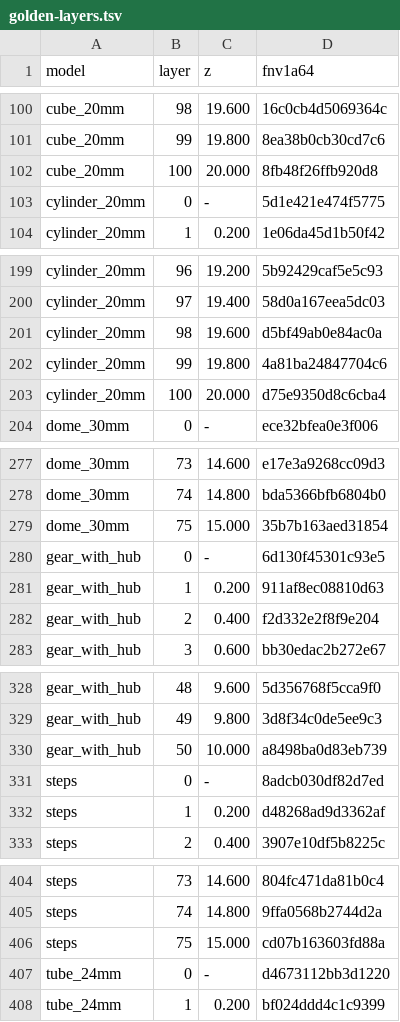
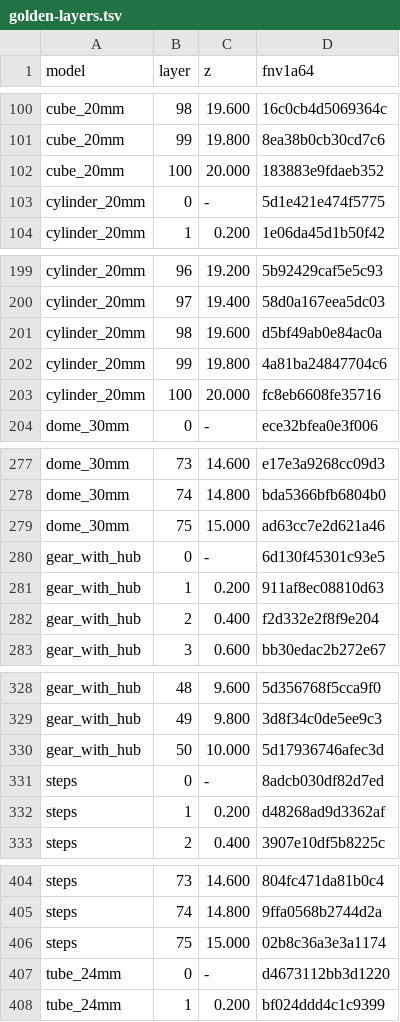
Before and after one commit to AWSb24/spaghetti-slicer, a TSV file: examples/golden-layers.tsv, drawn as a sheet; only a part is shown, gaps mark what is left out; the diff covers the shown part only.

```diff
--- a/examples/golden-layers.tsv
+++ b/examples/golden-layers.tsv
@@ -101,3 +101,3 @@ cube_20mm	98	19.600	16c0cb4d5069364c
 cube_20mm	99	19.800	8ea38b0cb30cd7c6
-cube_20mm	100	20.000	8fb48f26ffb920d8
+cube_20mm	100	20.000	183883e9fdaeb352
 cylinder_20mm	0	-	5d1e421e474f5775
@@ -202,3 +202,3 @@ cylinder_20mm	98	19.600	d5bf49ab0e84ac0a
 cylinder_20mm	99	19.800	4a81ba24847704c6
-cylinder_20mm	100	20.000	d75e9350d8c6cba4
+cylinder_20mm	100	20.000	fc8eb6608fe35716
 dome_30mm	0	-	ece32bfea0e3f006
@@ -278,3 +278,3 @@ dome_30mm	73	14.600	e17e3a9268cc09d3
 dome_30mm	74	14.800	bda5366bfb6804b0
-dome_30mm	75	15.000	35b7b163aed31854
+dome_30mm	75	15.000	ad63cc7e2d621a46
 gear_with_hub	0	-	6d130f45301c93e5
@@ -329,3 +329,3 @@ gear_with_hub	48	9.600	5d356768f5cca9f0
 gear_with_hub	49	9.800	3d8f34c0de5ee9c3
-gear_with_hub	50	10.000	a8498ba0d83eb739
+gear_with_hub	50	10.000	5d17936746afec3d
 steps	0	-	8adcb030df82d7ed
@@ -405,3 +405,3 @@ steps	73	14.600	804fc471da81b0c4
 steps	74	14.800	9ffa0568b2744d2a
-steps	75	15.000	cd07b163603fd88a
+steps	75	15.000	02b8c36a3e3a1174
 tube_24mm	0	-	d4673112bb3d1220
```
Also changed, not shown: 1 edited cell elsewhere in this file, examples/golden.tsv, 9 other files.
